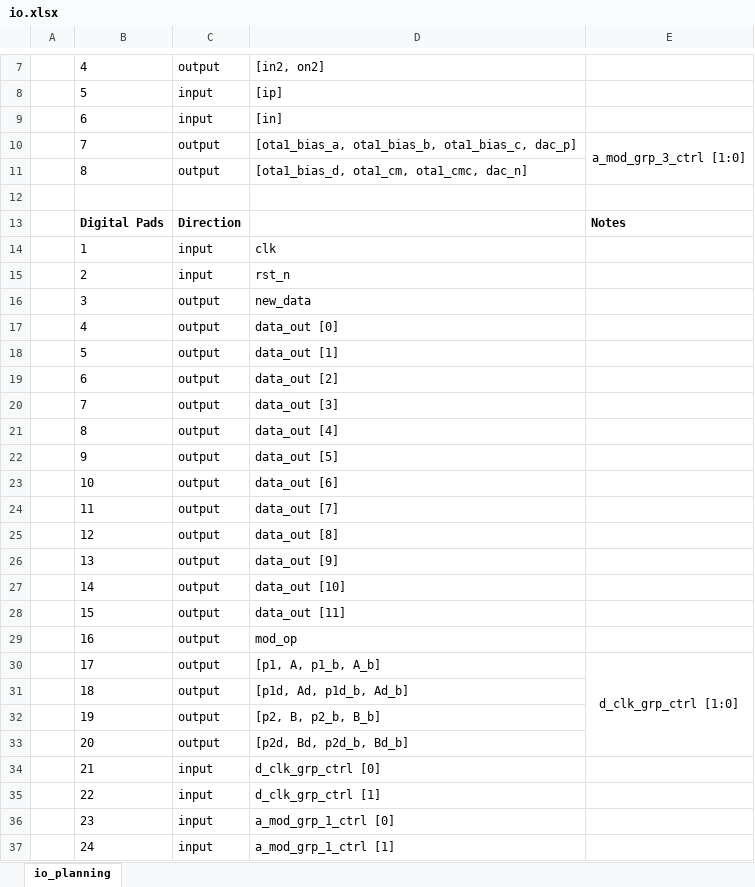
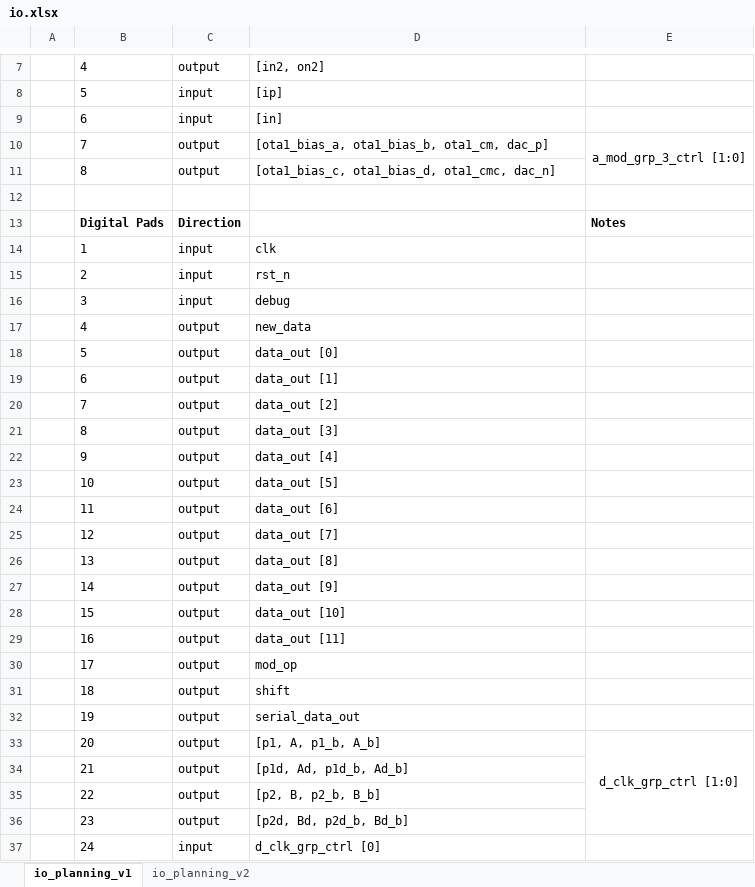
Before and after one commit to r09g/iadc, an Excel workbook: architecture/io.xlsx, sheet io_planning_v1, drawn as a sheet; only a part is shown, gaps mark what is left out; values as stored, in another font and other column widths than the file's, no borders; removed rows and columns are numbered as before the commit, all else as after; the diff covers the shown part only; the diff names each change by its address in the sheet, - before the commit and + after, or states it on an @@ line.

```diff
--- a/architecture/io.xlsx (sheet io_planning_v1)
+++ b/architecture/io.xlsx (sheet io_planning_v1)
-sheet tab: io_planning
+sheet tab: io_planning_v1
+sheet tab: io_planning_v2
-D10: [ota1_bias_a, ota1_bias_b, ota1_bias_c, dac_p]
+D10: [ota1_bias_a, ota1_bias_b, ota1_cm, dac_p]
-D11: [ota1_bias_d, ota1_cm, ota1_cmc, dac_n]
+D11: [ota1_bias_c, ota1_bias_d, ota1_cmc, dac_n]
-row 16:  | 3 | output | new_data
+row 16:  | 3 | input | debug
-D17: data_out [0]
+D17: new_data
-D18: data_out [1]
+D18: data_out [0]
-D19: data_out [2]
+D19: data_out [1]
-D20: data_out [3]
+D20: data_out [2]
-D21: data_out [4]
+D21: data_out [3]
-D22: data_out [5]
+D22: data_out [4]
-D23: data_out [6]
+D23: data_out [5]
-D24: data_out [7]
+D24: data_out [6]
-D25: data_out [8]
+D25: data_out [7]
-D26: data_out [9]
+D26: data_out [8]
-D27: data_out [10]
+D27: data_out [9]
-D28: data_out [11]
+D28: data_out [10]
-D29: mod_op
+D29: data_out [11]
+row 30:  | 17 | output | mod_op
+row 31:  | 18 | output | shift
+row 32:  | 19 | output | serial_data_out
-B33: 17
+B33: 20
-B34: 18
+B34: 21
-B35: 19
+B35: 22
-B36: 20
+B36: 23
-row 34:  | 21 | input | d_clk_grp_ctrl [0]
-row 35:  | 22 | input | d_clk_grp_ctrl [1]
-row 36:  | 23 | input | a_mod_grp_1_ctrl [0]
-D37: a_mod_grp_1_ctrl [1]
+D37: d_clk_grp_ctrl [0]
```
Also changed, not shown: 3 added rows, 2 removed rows and 3 edited cells elsewhere in this sheet, 12 other files.
